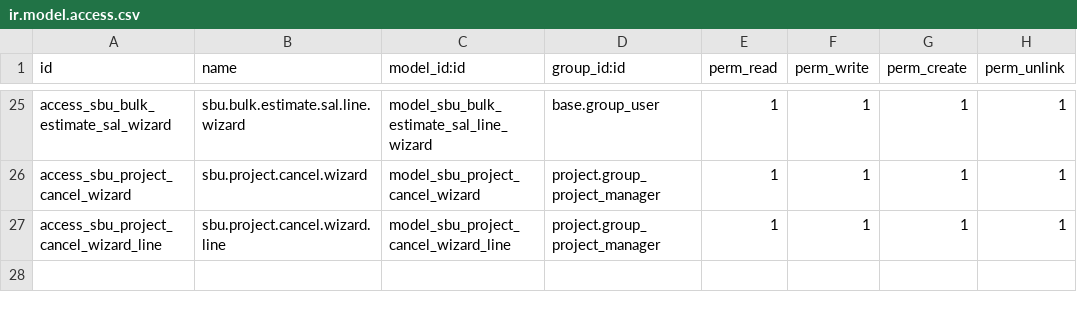
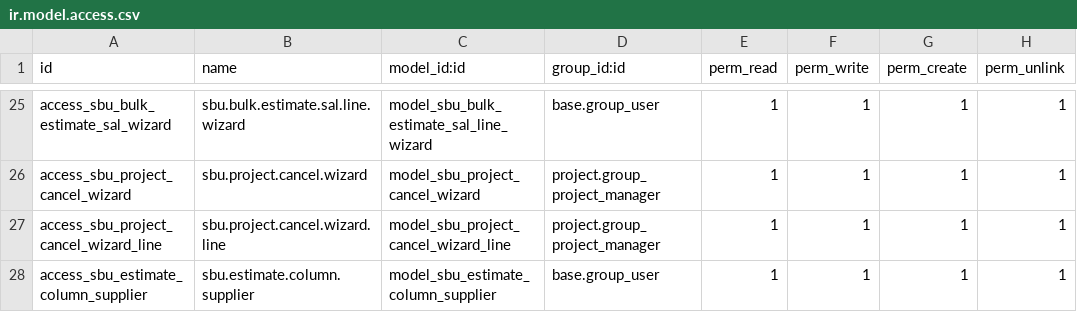
Before and after one commit to pignatelli111/my-odoo, a CSV file: sbu_estimate/security/ir.model.access.csv, drawn as a sheet; only a part is shown, gaps mark what is left out; the diff names each change by its address in the sheet, - before the commit and + after, or states it on an @@ line.

```diff
--- a/sbu_estimate/security/ir.model.access.csv
+++ b/sbu_estimate/security/ir.model.access.csv
+row 28: access_sbu_estimate_column_supplier | sbu.estimate.column.supplier | model_sbu_estimate_column_supplier | base.group_user | 1 | 1 | 1 | 1
```
Also changed, not shown: 11 other files.
